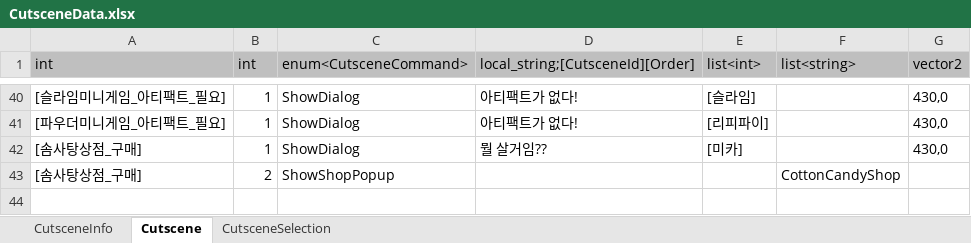
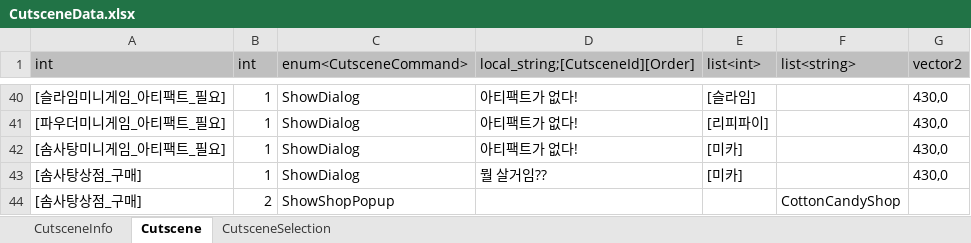
Before and after one commit to Lunaria-Project/lunaria-data, an Excel workbook: excel/CutsceneData.xlsx, sheet Cutscene, drawn as a sheet; only a part is shown, gaps mark what is left out; values as stored, in another font and other column widths than the file's, no borders; the diff names each change by its address in the sheet, - before the commit and + after, or states it on an @@ line.

```diff
--- a/excel/CutsceneData.xlsx (sheet Cutscene)
+++ b/excel/CutsceneData.xlsx (sheet Cutscene)
+row 42: [솜사탕미니게임_아티팩트_필요] | 1 | ShowDialog | 아티팩트가 없다! | [미카] |  | 430,0
```
Also changed, not shown: sheet CutsceneInfo, excel/GameData.xlsx.
